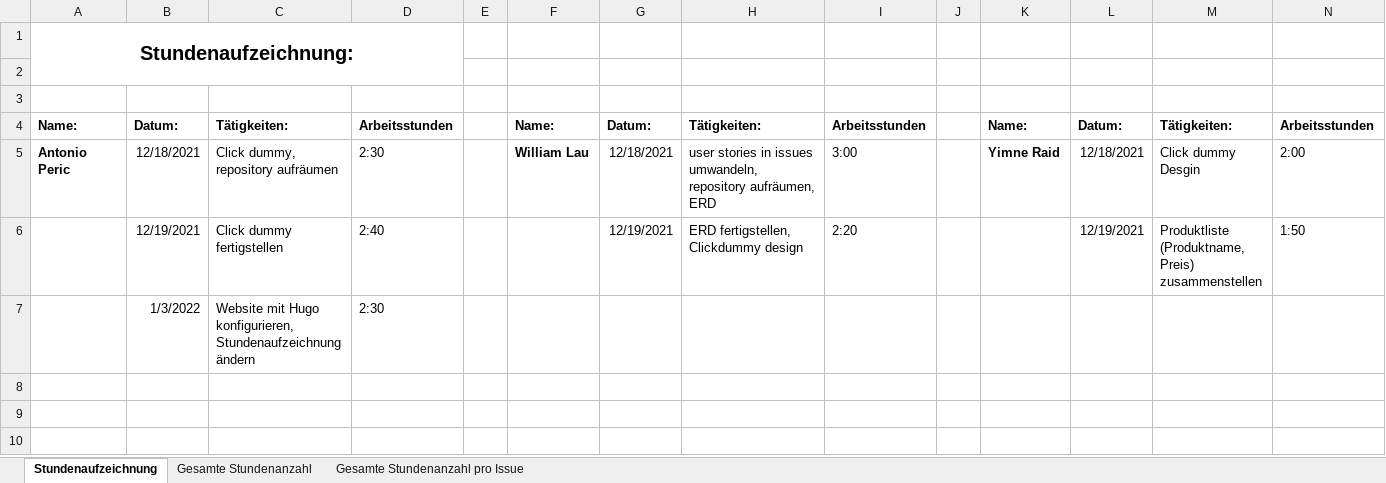
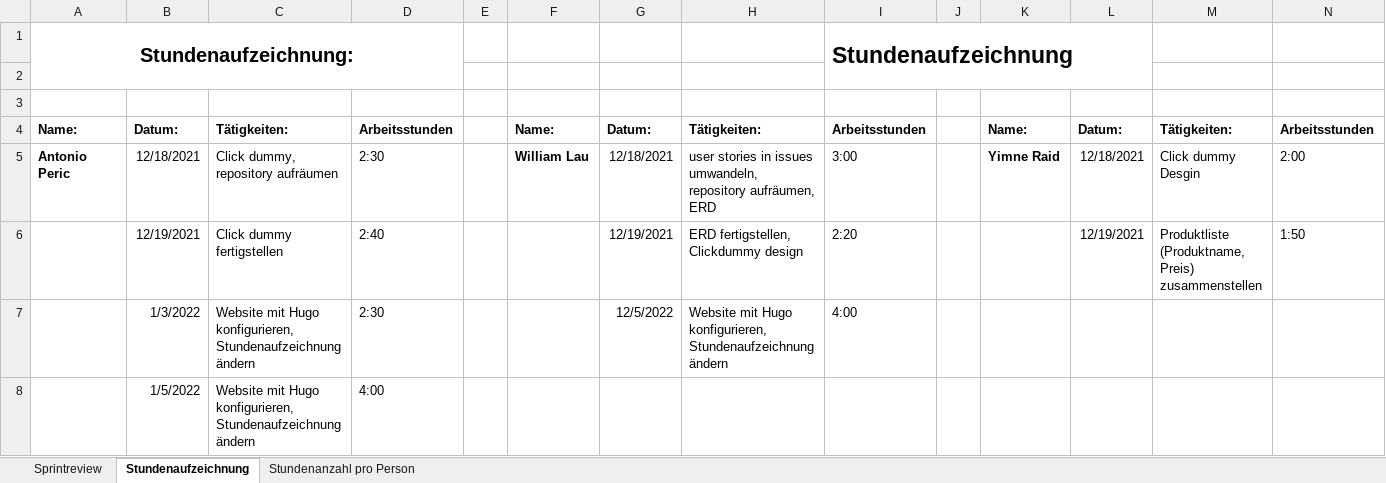
Before and after one commit to Team-Webshop-Jasmin/WebshopJasmin, an Excel workbook: Dokumente/Stundenaufzeichnung.xlsx, sheet Stundenaufzeichnung, drawn as a sheet; only a part is shown; values as stored, in another font and other column widths than the file's, no borders; addresses are those after the commit; rows hold the shown columns only; the diff names each change by its address in the sheet, - before the commit and + after, or states it on an @@ line.

Commit message:
Update Stundenaufzeichnung.xlsx

```diff
--- a/Dokumente/Stundenaufzeichnung.xlsx (sheet Stundenaufzeichnung)
+++ b/Dokumente/Stundenaufzeichnung.xlsx (sheet Stundenaufzeichnung)
-sheet tab: Gesamte Stundenanzahl
+sheet tab: Stundenanzahl pro Person
-sheet tab: Gesamte Stundenanzahl pro Issue
+sheet tab: Sprintreview
@@ sheet tab order changed: Sprintreview | Stundenaufzeichnung | Stundenanzahl pro Person @@
-I1: (empty)
+I1: Stundenaufzeichnung
+I1:L2 merged
+row 7:  | 1/3/2022 | Website mit Hugo konfigurieren, Stundenaufzeichnung ändern | 2:30 |  |  | 12/5/2022 | Website mit Hugo konfigurieren, Stundenaufzeichnung ändern | 4:00
-B8: 1/3/2022
+B8: 1/5/2022
-D8: 2:30
+D8: 4:00
```
Also changed, not shown: sheet Stundenanzahl pro Person, sheet Sprintreview.
